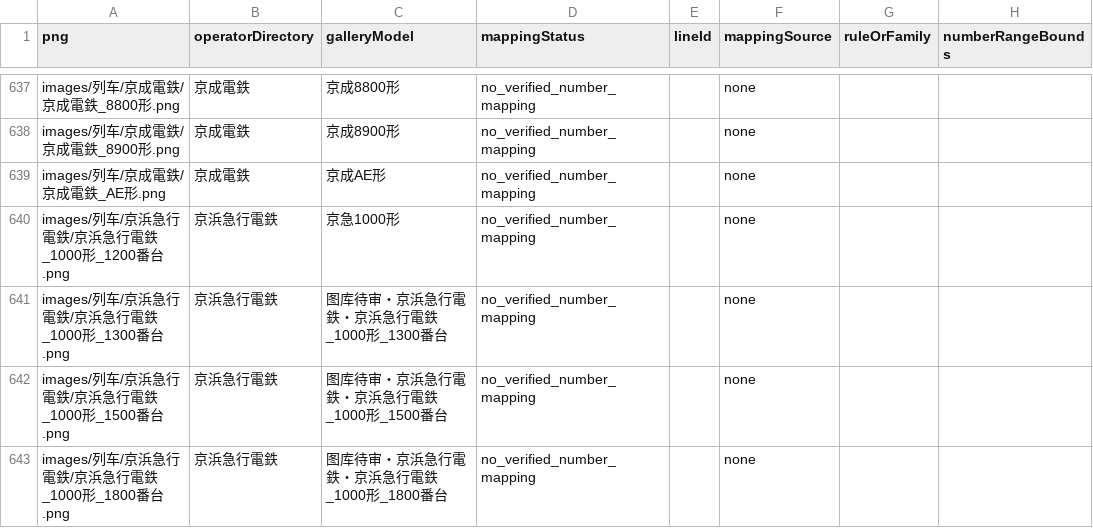
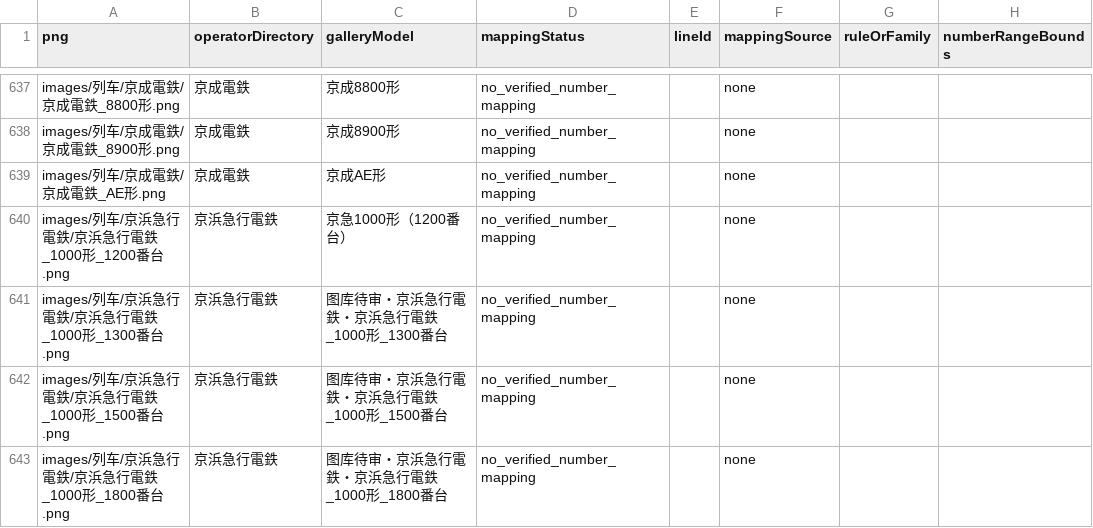
Before and after one commit to biubiu52011/pixel-tetsudo, a CSV file: data/audits/png-to-train-number-index-2611.csv, drawn as a sheet; only a part is shown, gaps mark what is left out; the diff names each change by its address in the sheet, - before the commit and + after, or states it on an @@ line.

Commit message:
Regenerate PNG reverse index for scoped Keikyu subtype

```diff
--- a/data/audits/png-to-train-number-index-2611.csv
+++ b/data/audits/png-to-train-number-index-2611.csv
-C640 (galleryModel): 京急1000形
+C640 (galleryModel): 京急1000形（1200番台）
```
Also changed, not shown: 1 other file.
